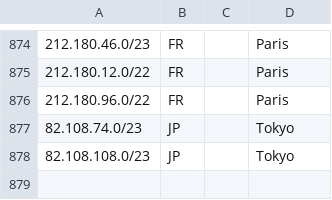
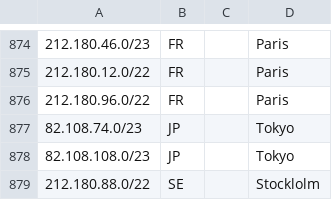
Before and after one commit to code200noc/code200noc.github.io, a CSV file: suballocated-geofeed.csv, drawn as a sheet; only a part is shown, gaps mark what is left out; the diff names each change by its address in the sheet, - before the commit and + after, or states it on an @@ line.

Commit message:
Update suballocated-geofeed.csv

```diff
--- a/suballocated-geofeed.csv
+++ b/suballocated-geofeed.csv
+row 879: 212.180.88.0/22 | SE |  | Stocklolm
```
